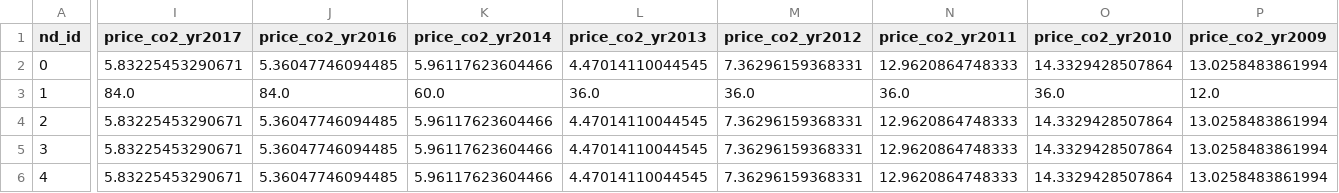
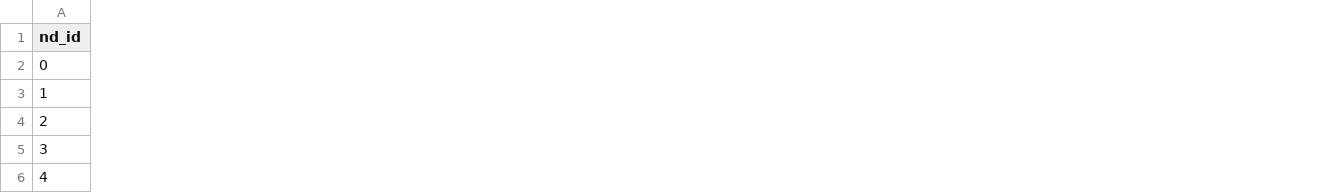
Before and after one commit to mcsoini/grimsel, a CSV file: input_data/def_node.csv, drawn as a sheet; only a part is shown, gaps mark what is left out; the diff covers the shown part only; the diff names each change by its address in the sheet, - before the commit and + after, or states it on an @@ line.

Commit message:
only 2015

```diff
--- a/input_data/def_node.csv
+++ b/input_data/def_node.csv
-column I (price_co2_yr2017), rows 2-6: 5.83225453290671 | 84.0 | 5.83225453290671 | 5.83225453290671 | 5.83225453290671
-column J (price_co2_yr2016), rows 2-6: 5.36047746094485 | 84.0 | 5.36047746094485 | 5.36047746094485 | 5.36047746094485
-column K (price_co2_yr2014), rows 2-6: 5.96117623604466 | 60.0 | 5.96117623604466 | 5.96117623604466 | 5.96117623604466
-column L (price_co2_yr2013), rows 2-6: 4.47014110044545 | 36.0 | 4.47014110044545 | 4.47014110044545 | 4.47014110044545
-column M (price_co2_yr2012), rows 2-6: 7.36296159368331 | 36.0 | 7.36296159368331 | 7.36296159368331 | 7.36296159368331
-column N (price_co2_yr2011), rows 2-6: 12.9620864748333 | 36.0 | 12.9620864748333 | 12.9620864748333 | 12.9620864748333
-column O (price_co2_yr2010), rows 2-6: 14.3329428507864 | 36.0 | 14.3329428507864 | 14.3329428507864 | 14.3329428507864
-column P (price_co2_yr2009), rows 2-6: 13.0258483861994 | 12.0 | 13.0258483861994 | 13.0258483861994 | 13.0258483861994
```
Also changed, not shown: 4 removed columns elsewhere in this file.
